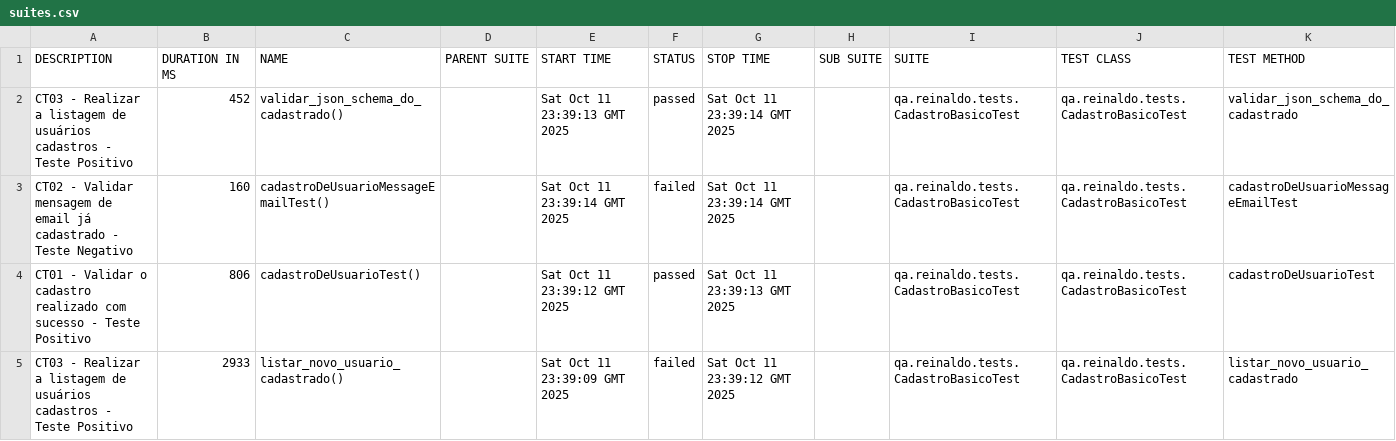
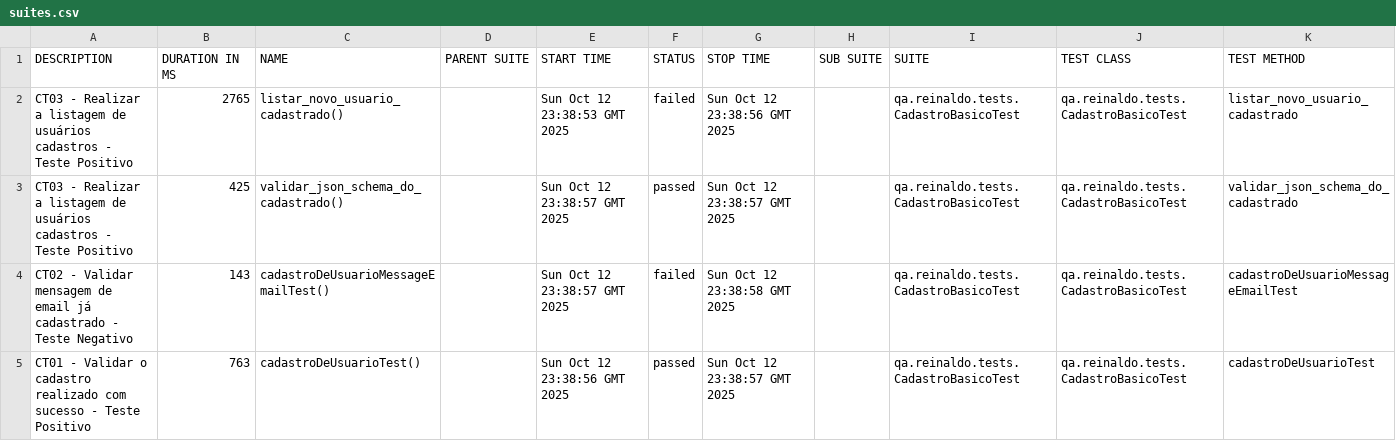
Before and after one commit to reinaldorossetti/rest-assured-kotlin, a CSV file: data/suites.csv, drawn as a sheet.

```diff
--- a/data/suites.csv
+++ b/data/suites.csv
@@ -1,5 +1,5 @@
 "DESCRIPTION","DURATION IN MS","NAME","PARENT SUITE","START TIME","STATUS","STOP TIME","SUB SUITE","SUITE","TEST CLASS","TEST METHOD"
-"CT03 - Realizar a listagem de usuários cadastros - Teste Positivo","452","validar_json_schema_do_cadastrado()","","Sat Oct 11 23:39:13 GMT 2025","passed","Sat Oct 11 23:39:14 GMT 2025","","qa.reinaldo.tests.CadastroBasicoTest","qa.reinaldo.tests.CadastroBasicoTest","validar_json_schema_do_cadastrado"
-"CT02 - Validar mensagem de email já cadastrado - Teste Negativo","160","cadastroDeUsuarioMessageEmailTest()","","Sat Oct 11 23:39:14 GMT 2025","failed","Sat Oct 11 23:39:14 GMT 2025","","qa.reinaldo.tests.CadastroBasicoTest","qa.reinaldo.tests.CadastroBasicoTest","cadastroDeUsuarioMessageEmailTest"
-"CT01 - Validar o cadastro realizado com sucesso - Teste Positivo","806","cadastroDeUsuarioTest()","","Sat Oct 11 23:39:12 GMT 2025","passed","Sat Oct 11 23:39:13 GMT 2025","","qa.reinaldo.tests.CadastroBasicoTest","qa.reinaldo.tests.CadastroBasicoTest","cadastroDeUsuarioTest"
-"CT03 - Realizar a listagem de usuários cadastros - Teste Positivo","2933","listar_novo_usuario_cadastrado()","","Sat Oct 11 23:39:09 GMT 2025","failed","Sat Oct 11 23:39:12 GMT 2025","","qa.reinaldo.tests.CadastroBasicoTest","qa.reinaldo.tests.CadastroBasicoTest","listar_novo_usuario_cadastrado"
+"CT03 - Realizar a listagem de usuários cadastros - Teste Positivo","2765","listar_novo_usuario_cadastrado()","","Sun Oct 12 23:38:53 GMT 2025","failed","Sun Oct 12 23:38:56 GMT 2025","","qa.reinaldo.tests.CadastroBasicoTest","qa.reinaldo.tests.CadastroBasicoTest","listar_novo_usuario_cadastrado"
+"CT03 - Realizar a listagem de usuários cadastros - Teste Positivo","425","validar_json_schema_do_cadastrado()","","Sun Oct 12 23:38:57 GMT 2025","passed","Sun Oct 12 23:38:57 GMT 2025","","qa.reinaldo.tests.CadastroBasicoTest","qa.reinaldo.tests.CadastroBasicoTest","validar_json_schema_do_cadastrado"
+"CT02 - Validar mensagem de email já cadastrado - Teste Negativo","143","cadastroDeUsuarioMessageEmailTest()","","Sun Oct 12 23:38:57 GMT 2025","failed","Sun Oct 12 23:38:58 GMT 2025","","qa.reinaldo.tests.CadastroBasicoTest","qa.reinaldo.tests.CadastroBasicoTest","cadastroDeUsuarioMessageEmailTest"
+"CT01 - Validar o cadastro realizado com sucesso - Teste Positivo","763","cadastroDeUsuarioTest()","","Sun Oct 12 23:38:56 GMT 2025","passed","Sun Oct 12 23:38:57 GMT 2025","","qa.reinaldo.tests.CadastroBasicoTest","qa.reinaldo.tests.CadastroBasicoTest","cadastroDeUsuarioTest"
```
Also changed, not shown: 23 other files.
